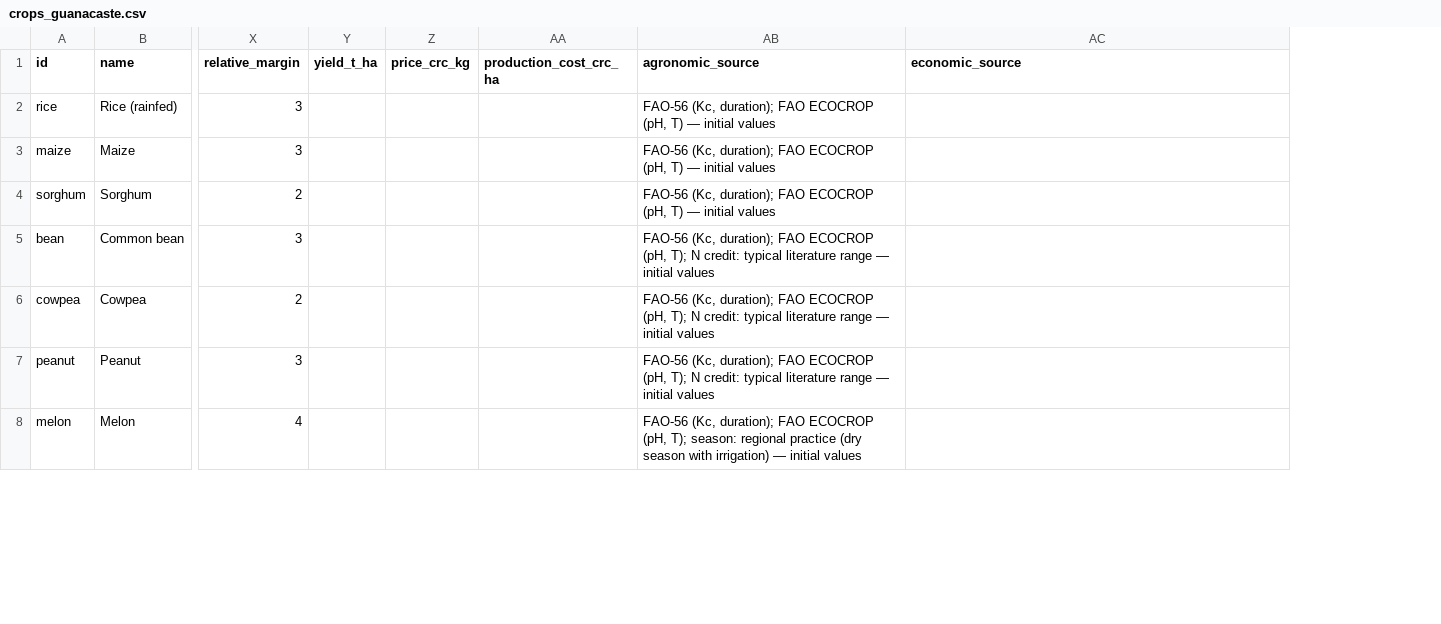
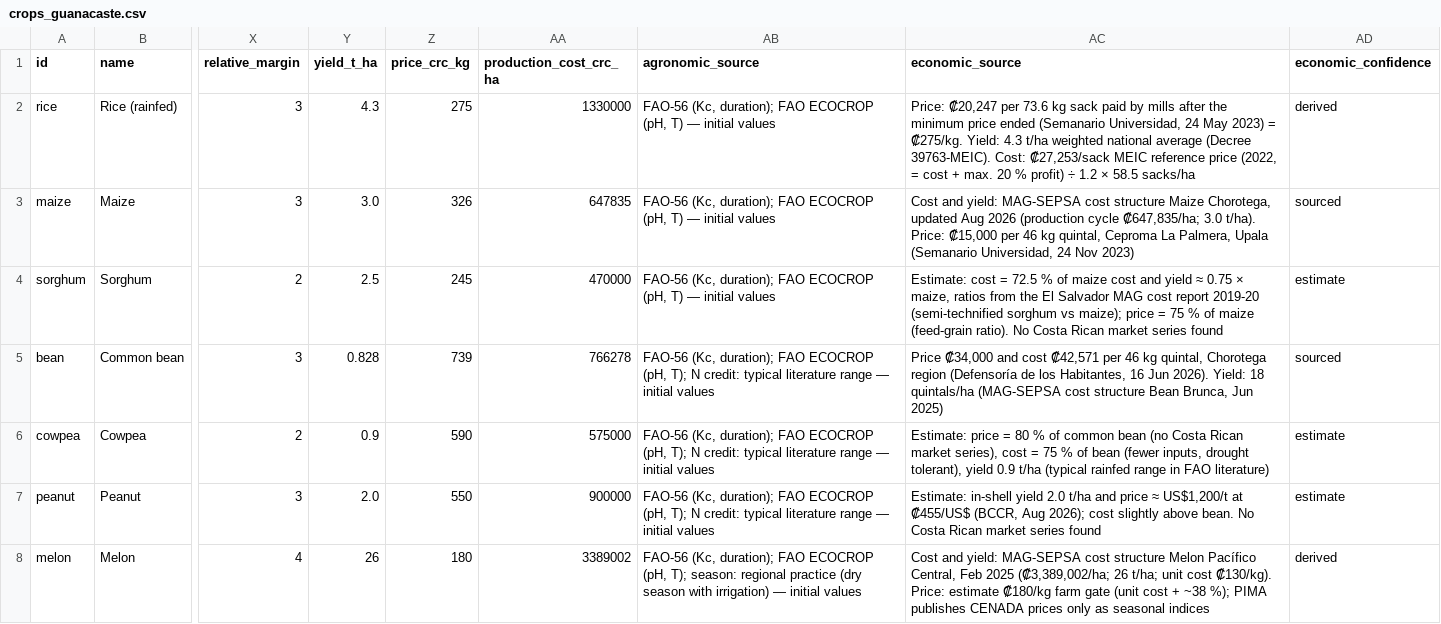
Before and after one commit to joseantoniochavezurena2610-stack/Iriria_Sisu, a CSV file: data/catalog/crops_guanacaste.csv, drawn as a sheet; only a part is shown, gaps mark what is left out; the diff covers the shown part only; the diff names each change by its address in the sheet, - before the commit and + after, or states it on an @@ line.

Commit message:
feat: income axis in colones from published Costa Rican prices and costs (D20)
Catalog: yield, price and cost per crop with source and a confidence label
(sourced / derived / estimate). Engine: margin = yield x price x suitability
x rotation effect x (1 - 0.5 x failure prob.) - cost + legume N x urea price
(1,341 CRC/kg N). App shows colones per season and per plan; Data tab lists
the economics. Backtest regenerated with a note on the price signal.
8 new tests (25 total).

```diff
--- a/data/catalog/crops_guanacaste.csv
+++ b/data/catalog/crops_guanacaste.csv
+column AD (economic_confidence), rows 2-8: derived | sourced | estimate | sourced | estimate | estimate | derived
-Y2 (yield_t_ha): (empty)
+Y2 (yield_t_ha): 4.3
-Z2 (price_crc_kg): (empty)
+Z2 (price_crc_kg): 275
-AA2 (production_cost_crc_ha): (empty)
+AA2 (production_cost_crc_ha): 1330000
-AC2 (economic_source): (empty)
+AC2 (economic_source): Price: ₡20,247 per 73.6 kg sack paid by mills after the minimum price ended (Semanario Universidad, 24 May 2023) = ₡275/kg. Yield: 4.3 t/ha weighted national average (Decree 39763-MEIC). Cost: ₡27,253/sack MEIC reference price (2022, = cost + max. 20 % profit) ÷ 1.2 × 58.5 sacks/ha
-Y3 (yield_t_ha): (empty)
+Y3 (yield_t_ha): 3.0
-Z3 (price_crc_kg): (empty)
+Z3 (price_crc_kg): 326
-AA3 (production_cost_crc_ha): (empty)
+AA3 (production_cost_crc_ha): 647835
-AC3 (economic_source): (empty)
+AC3 (economic_source): Cost and yield: MAG-SEPSA cost structure Maize Chorotega, updated Aug 2026 (production cycle ₡647,835/ha; 3.0 t/ha). Price: ₡15,000 per 46 kg quintal, Ceproma La Palmera, Upala (Semanario Universidad, 24 Nov 2023)
-Y4 (yield_t_ha): (empty)
+Y4 (yield_t_ha): 2.5
-Z4 (price_crc_kg): (empty)
+Z4 (price_crc_kg): 245
-AA4 (production_cost_crc_ha): (empty)
+AA4 (production_cost_crc_ha): 470000
-AC4 (economic_source): (empty)
+AC4 (economic_source): Estimate: cost = 72.5 % of maize cost and yield ≈ 0.75 × maize, ratios from the El Salvador MAG cost report 2019-20 (semi-technified sorghum vs maize); price = 75 % of maize (feed-grain ratio). No Costa Rican market series found
-Y5 (yield_t_ha): (empty)
+Y5 (yield_t_ha): 0.828
-Z5 (price_crc_kg): (empty)
+Z5 (price_crc_kg): 739
-AA5 (production_cost_crc_ha): (empty)
+AA5 (production_cost_crc_ha): 766278
-AC5 (economic_source): (empty)
+AC5 (economic_source): Price ₡34,000 and cost ₡42,571 per 46 kg quintal, Chorotega region (Defensoría de los Habitantes, 16 Jun 2026). Yield: 18 quintals/ha (MAG-SEPSA cost structure Bean Brunca, Jun 2025)
-Y6 (yield_t_ha): (empty)
+Y6 (yield_t_ha): 0.9
-Z6 (price_crc_kg): (empty)
+Z6 (price_crc_kg): 590
-AA6 (production_cost_crc_ha): (empty)
+AA6 (production_cost_crc_ha): 575000
-AC6 (economic_source): (empty)
+AC6 (economic_source): Estimate: price = 80 % of common bean (no Costa Rican market series), cost = 75 % of bean (fewer inputs, drought tolerant), yield 0.9 t/ha (typical rainfed range in FAO literature)
-Y7 (yield_t_ha): (empty)
+Y7 (yield_t_ha): 2.0
-Z7 (price_crc_kg): (empty)
+Z7 (price_crc_kg): 550
-AA7 (production_cost_crc_ha): (empty)
+AA7 (production_cost_crc_ha): 900000
-AC7 (economic_source): (empty)
+AC7 (economic_source): Estimate: in-shell yield 2.0 t/ha and price ≈ US$1,200/t at ₡455/US$ (BCCR, Aug 2026); cost slightly above bean. No Costa Rican market series found
-Y8 (yield_t_ha): (empty)
+Y8 (yield_t_ha): 26
-Z8 (price_crc_kg): (empty)
+Z8 (price_crc_kg): 180
-AA8 (production_cost_crc_ha): (empty)
+AA8 (production_cost_crc_ha): 3389002
-AC8 (economic_source): (empty)
+AC8 (economic_source): Cost and yield: MAG-SEPSA cost structure Melon Pacífico Central, Feb 2025 (₡3,389,002/ha; 26 t/ha; unit cost ₡130/kg). Price: estimate ₡180/kg farm gate (unit cost + ~38 %); PIMA publishes CENADA prices only as seasonal indices
```
Also changed, not shown: 16 edited cells elsewhere in this file, 12 other files.
